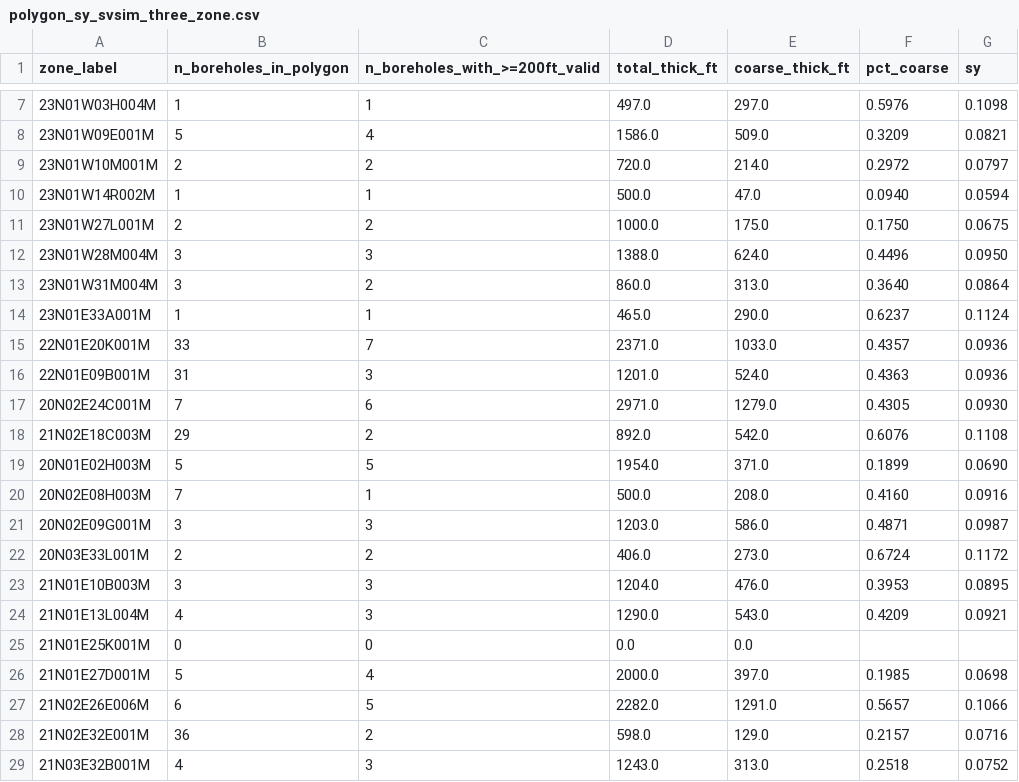
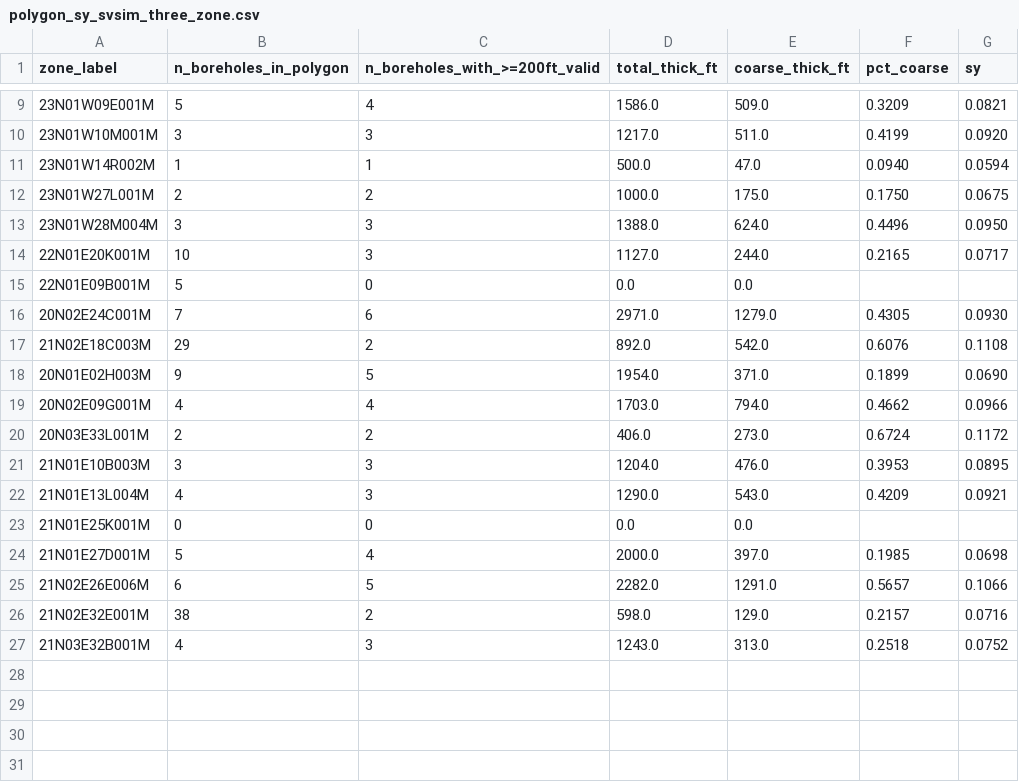
Before and after one commit to BCWater-308/2027-BC-Storage, a CSV file: data/polygon_sy_svsim_three_zone.csv, drawn as a sheet; only a part is shown, gaps mark what is left out; the diff covers the shown part only.

```diff
--- a/data/polygon_sy_svsim_three_zone.csv
+++ b/data/polygon_sy_svsim_three_zone.csv
@@ -7,4 +9,3 @@ zone_label,n_boreholes_in_polygon,n_boreholes_with_>=200ft_valid,total_thick_ft,
-23N01W03H004M,1,1,497.0,297.0,0.5976,0.1098
 23N01W09E001M,5,4,1586.0,509.0,0.3209,0.0821
-23N01W10M001M,2,2,720.0,214.0,0.2972,0.0797
+23N01W10M001M,3,3,1217.0,511.0,0.4199,0.0920
 23N01W14R002M,1,1,500.0,47.0,0.0940,0.0594
@@ -12,11 +13,8 @@ zone_label,n_boreholes_in_polygon,n_boreholes_with_>=200ft_valid,total_thick_ft,
 23N01W28M004M,3,3,1388.0,624.0,0.4496,0.0950
-23N01W31M004M,3,2,860.0,313.0,0.3640,0.0864
-23N01E33A001M,1,1,465.0,290.0,0.6237,0.1124
-22N01E20K001M,33,7,2371.0,1033.0,0.4357,0.0936
-22N01E09B001M,31,3,1201.0,524.0,0.4363,0.0936
+22N01E20K001M,10,3,1127.0,244.0,0.2165,0.0717
+22N01E09B001M,5,0,0.0,0.0,,
 20N02E24C001M,7,6,2971.0,1279.0,0.4305,0.0930
 21N02E18C003M,29,2,892.0,542.0,0.6076,0.1108
-20N01E02H003M,5,5,1954.0,371.0,0.1899,0.0690
-20N02E08H003M,7,1,500.0,208.0,0.4160,0.0916
-20N02E09G001M,3,3,1203.0,586.0,0.4871,0.0987
+20N01E02H003M,9,5,1954.0,371.0,0.1899,0.0690
+20N02E09G001M,4,4,1703.0,794.0,0.4662,0.0966
 20N03E33L001M,2,2,406.0,273.0,0.6724,0.1172
@@ -27,3 +25,3 @@ zone_label,n_boreholes_in_polygon,n_boreholes_with_>=200ft_valid,total_thick_ft,
 21N02E26E006M,6,5,2282.0,1291.0,0.5657,0.1066
-21N02E32E001M,36,2,598.0,129.0,0.2157,0.0716
+21N02E32E001M,38,2,598.0,129.0,0.2157,0.0716
 21N03E32B001M,4,3,1243.0,313.0,0.2518,0.0752
```
Also changed, not shown: 2 added rows and 24 edited cells elsewhere in this file, data/polygon_storage_2025_single.csv, data/polygon_storage_2025_three_zone.csv, 23 other files.
